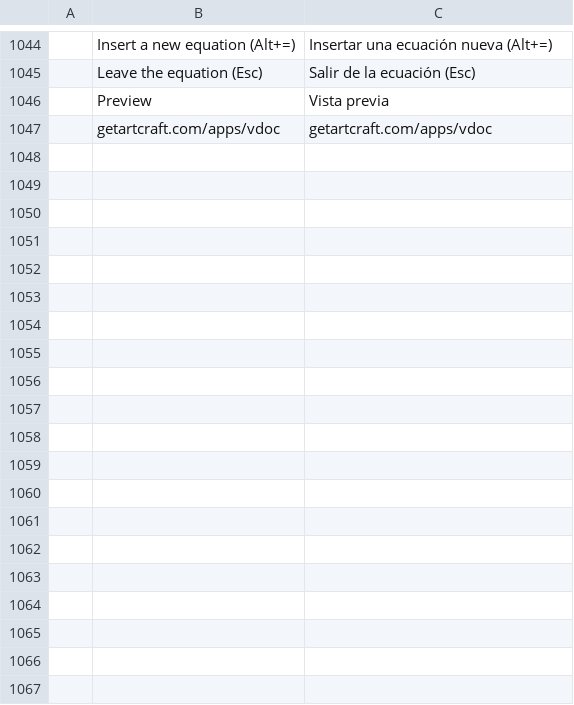
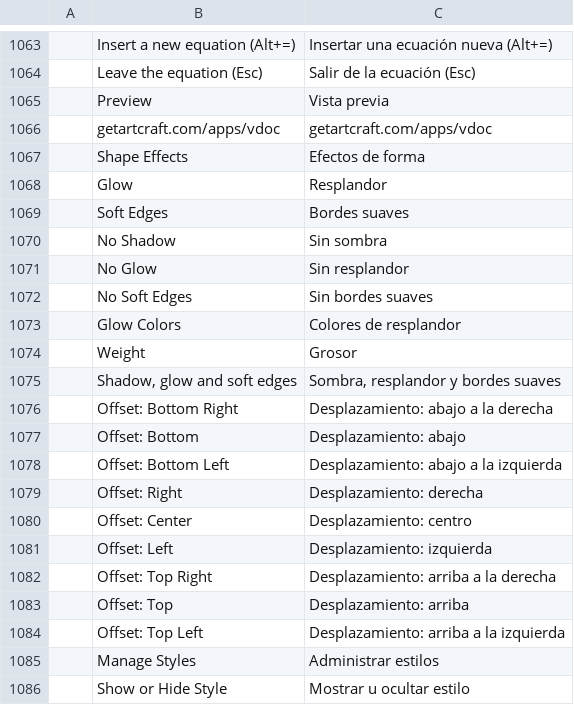
Before and after one commit to vyntaris/vdoc-old, a TSV file: crates/ui-egui/src/i18n/es.tsv, drawn as a sheet; only a part is shown, gaps mark what is left out; the diff covers the shown part only.

```diff
--- a/crates/ui-egui/src/i18n/es.tsv
+++ b/crates/ui-egui/src/i18n/es.tsv
@@ -1047 +1066,21 @@
 	getartcraft.com/apps/vdoc	getartcraft.com/apps/vdoc
+	Shape Effects	Efectos de forma
+	Glow	Resplandor
+	Soft Edges	Bordes suaves
+	No Shadow	Sin sombra
+	No Glow	Sin resplandor
+	No Soft Edges	Sin bordes suaves
+	Glow Colors	Colores de resplandor
+	Weight	Grosor
+	Shadow, glow and soft edges	Sombra, resplandor y bordes suaves
+	Offset: Bottom Right	Desplazamiento: abajo a la derecha
+	Offset: Bottom	Desplazamiento: abajo
+	Offset: Bottom Left	Desplazamiento: abajo a la izquierda
+	Offset: Right	Desplazamiento: derecha
+	Offset: Center	Desplazamiento: centro
+	Offset: Left	Desplazamiento: izquierda
+	Offset: Top Right	Desplazamiento: arriba a la derecha
+	Offset: Top	Desplazamiento: arriba
+	Offset: Top Left	Desplazamiento: arriba a la izquierda
+	Manage Styles	Administrar estilos
+	Show or Hide Style	Mostrar u ocultar estilo
```
Also changed, not shown: 38 added rows elsewhere in this file, crates/ui-egui/src/i18n/ja.tsv, crates/ui-egui/src/i18n/pt-br.tsv, 46 other files.
